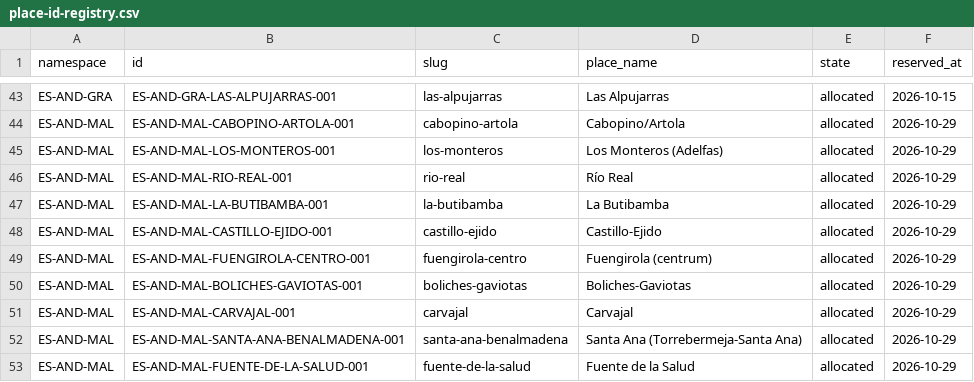
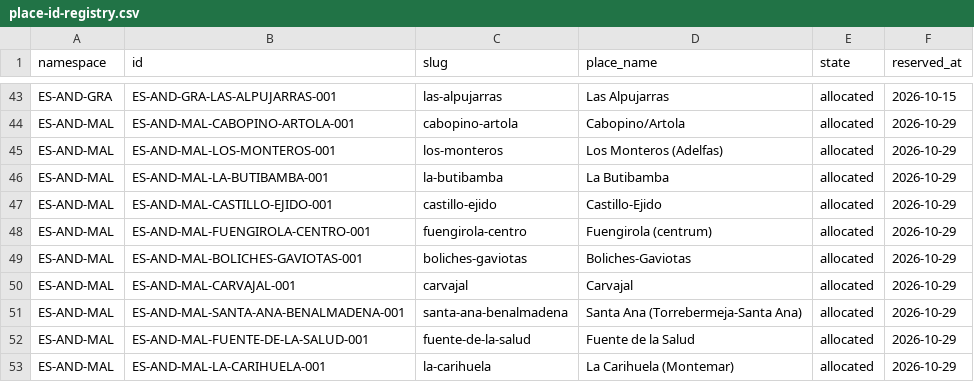
Before and after one commit to thomasericolesen/callemilano, a CSV file: data/place-id-registry.csv, drawn as a sheet; only a part is shown, gaps mark what is left out; the shorter side is filled out with more unchanged rows.

```diff
--- a/data/place-id-registry.csv
+++ b/data/place-id-registry.csv
@@ -45,3 +45,2 @@ ES-AND-MAL,ES-AND-MAL-CABOPINO-ARTOLA-001,cabopino-artola,Cabopino/Artola,alloca
 ES-AND-MAL,ES-AND-MAL-LOS-MONTEROS-001,los-monteros,Los Monteros (Adelfas),allocated,2026-10-29
-ES-AND-MAL,ES-AND-MAL-RIO-REAL-001,rio-real,Río Real,allocated,2026-10-29
 ES-AND-MAL,ES-AND-MAL-LA-BUTIBAMBA-001,la-butibamba,La Butibamba,allocated,2026-10-29
```
Also changed, not shown: data/place-catalog.csv, 15 other files.
